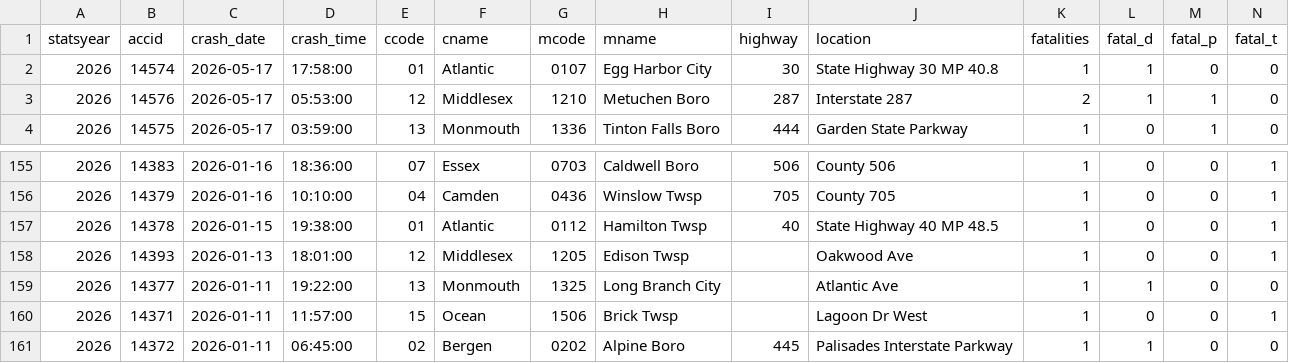
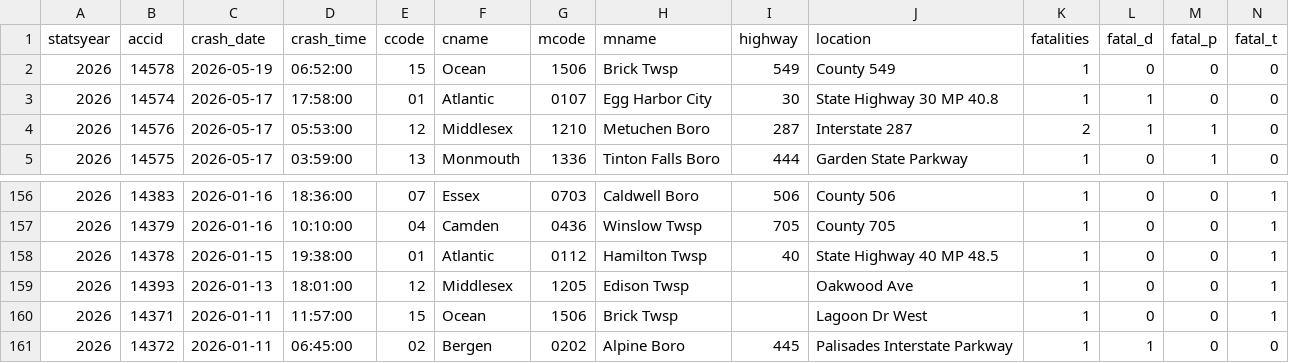
Before and after one commit to unneccesary-roughage/nj-crashes, a CSV file: exports/njsp_fatal_crashes_all.csv, drawn as a sheet; only a part is shown, gaps mark what is left out; removed rows and columns are numbered as before the commit, all else as after; rows hold the shown columns only; the diff names each change by its address in the sheet, - before the commit and + after, or states it on an @@ line.

```diff
--- a/exports/njsp_fatal_crashes_all.csv
+++ b/exports/njsp_fatal_crashes_all.csv
+row 2: 2026 | 14578 | 2026-05-19 | 06:52:00 | 15 | Ocean | 1506 | Brick Twsp | 549 | County 549 | 1 | 0 | 0 | 0
-row 159: 2026 | 14377 | 2026-01-11 | 19:22:00 | 13 | Monmouth | 1325 | Long Branch City |  | Atlantic Ave | 1 | 1 | 0 | 0
```
Also changed, not shown: 5 other files.
